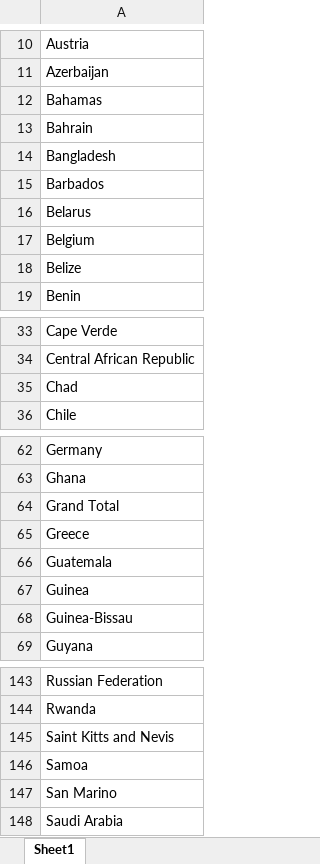
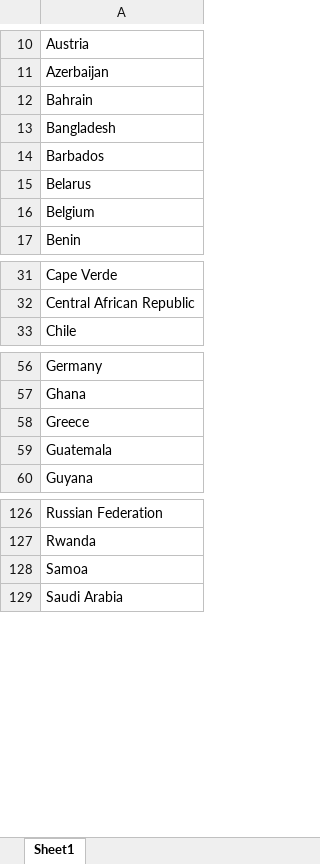
Before and after one commit to MenachemP2000/CareerBoost, an Excel workbook: Frontend/src/App/data/countries.xlsx, sheet Sheet1, drawn as a sheet; only a part is shown, gaps mark what is left out; values as stored, in another font and other column widths than the file's, no borders; the diff covers the shown part only; the diff names each change by its address in the sheet, - before the commit and + after, or states it on an @@ line.

```diff
--- a/Frontend/src/App/data/countries.xlsx (sheet Sheet1)
+++ b/Frontend/src/App/data/countries.xlsx (sheet Sheet1)
-row 12: Bahamas
-row 18: Belize
-row 35: Chad
-row 64: Grand Total
-row 67: Guinea
-row 68: Guinea-Bissau
-row 145: Saint Kitts and Nevis
-row 147: San Marino
```
Also changed, not shown: 13 removed rows elsewhere in this sheet, Frontend/src/App/data/educations.xlsx, 15 other files.
